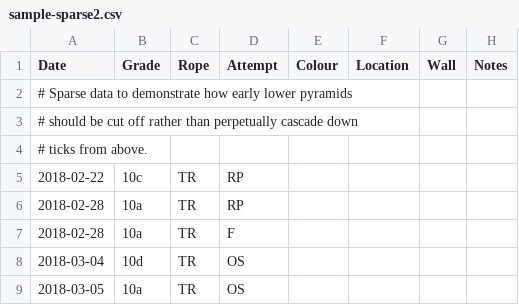
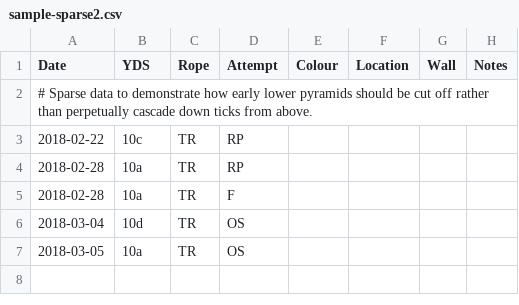
Before and after one commit to dsb3/pyramid, a CSV file: app/sample-sparse2.csv, drawn as a sheet.

```diff
--- a/app/sample-sparse2.csv
+++ b/app/sample-sparse2.csv
@@ -1,5 +1,3 @@
-Date,Grade,Rope,Attempt,Colour,Location,Wall,Notes
-# Sparse data to demonstrate how early lower pyramids
-# should be cut off rather than perpetually cascade down
-# ticks from above.
+Date,YDS,Rope,Attempt,Colour,Location,Wall,Notes
+# Sparse data to demonstrate how early lower pyramids should be cut off rather than perpetually cascade down ticks from above.
 2018-02-22,10c,TR,RP,
```
Also changed, not shown: app/sample-onerope.csv, app/sample-overload-14.csv, 6 other files.
